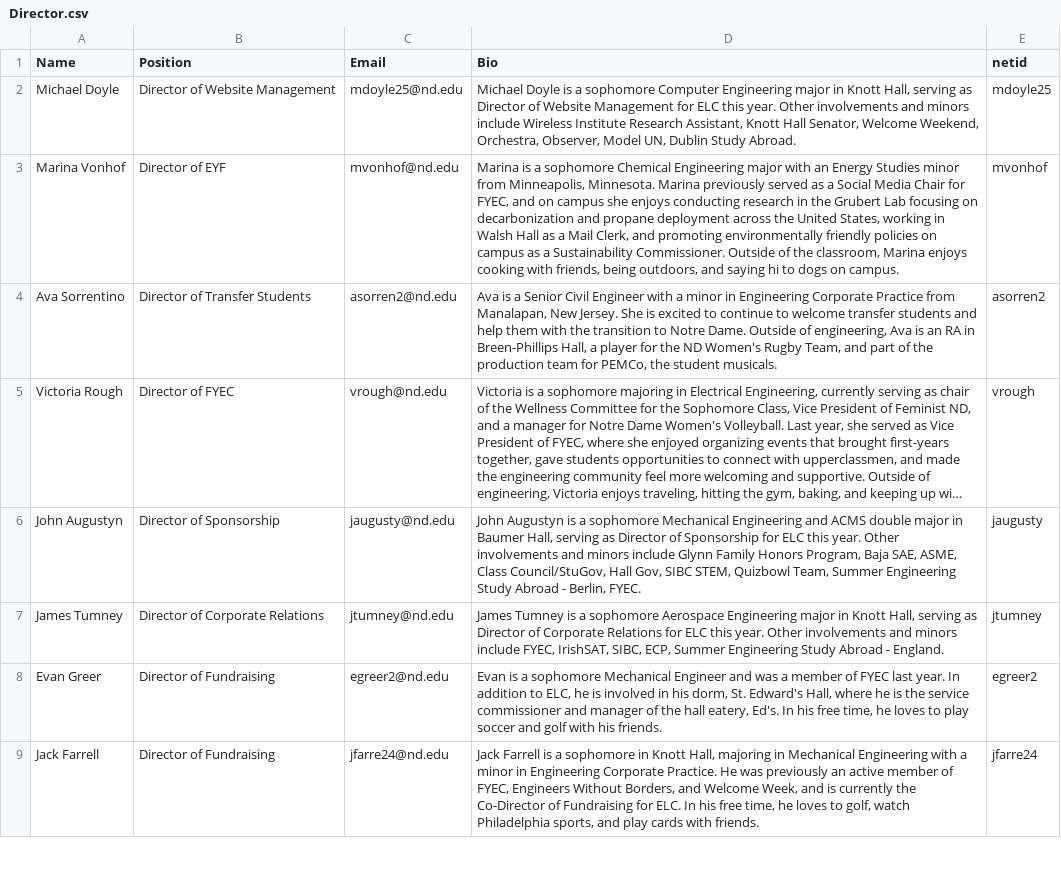
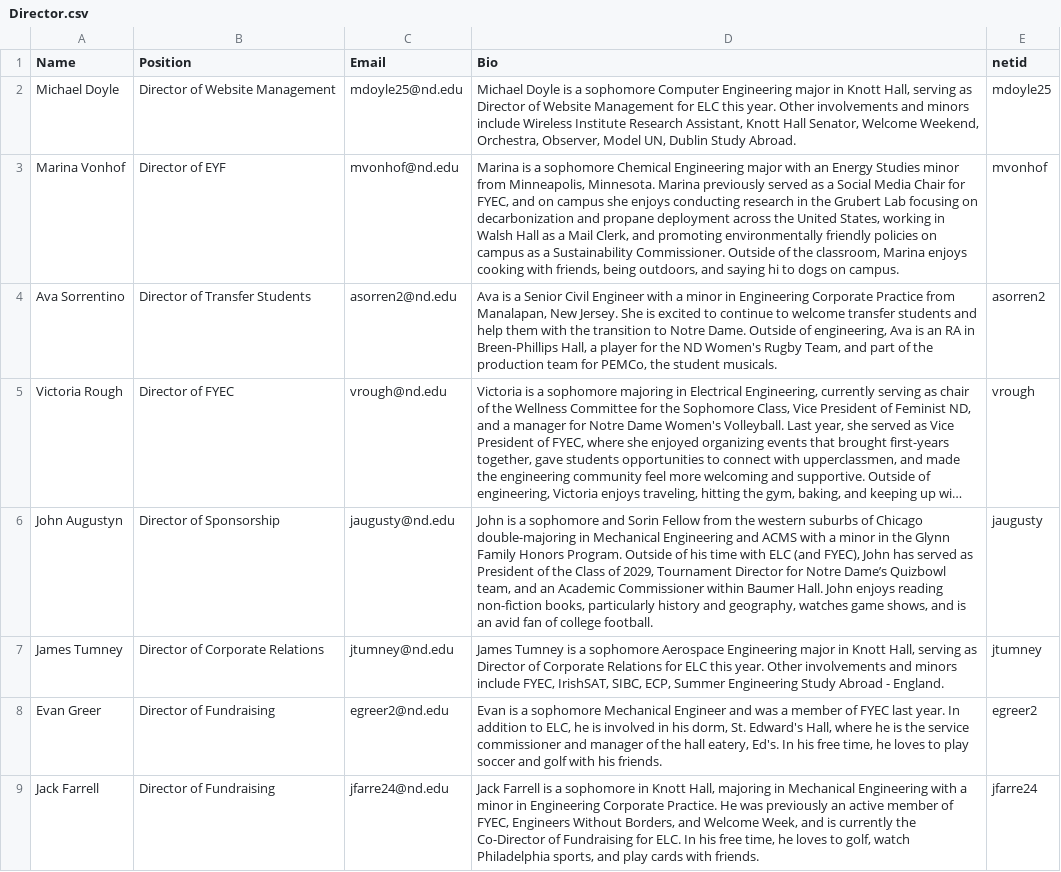
Before and after one commit to ELCND/elc-website, a CSV file: _data/Director.csv, drawn as a sheet; only a part is shown; long unchanged cells end in …; the diff names each change by its address in the sheet, - before the commit and + after, or states it on an @@ line.

Commit message:
Update Director.csv

```diff
--- a/_data/Director.csv
+++ b/_data/Director.csv
-D6 (Bio): John Augustyn is a sophomore Mechanical Engineering and ACMS double major in Baumer Hall, serving as Director of Sponsorship for ELC this year. Other involvements and minors include Glynn Family Honors Program, Baja SAE, ASME, Class Council/StuGov, Hall Gov, SIBC STEM, Quizbowl Team, Summer Engineering Study Abroad - Berlin, FYEC.
+D6 (Bio): John is a sophomore and Sorin Fellow from the western suburbs of Chicago double-majoring in Mechanical Engineering and ACMS with a minor in the Glynn Family Honors Program. Outside of his time with ELC (and FYEC), John has served as President of the Class of 2029, Tournament Director for Notre Dame’s Quizbowl team, and an Academic Commissioner within Baumer Hall. John enjoys reading non-fiction books, particularly history and geography, watches game shows, and is an avid fan of college football.
```
